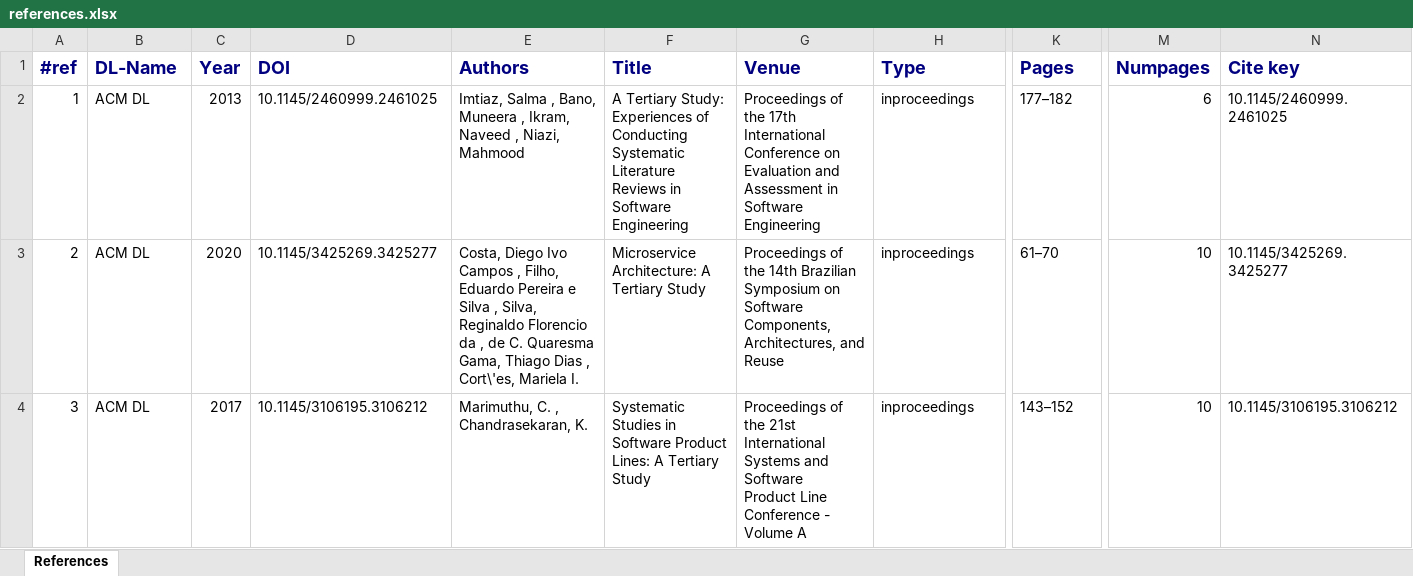
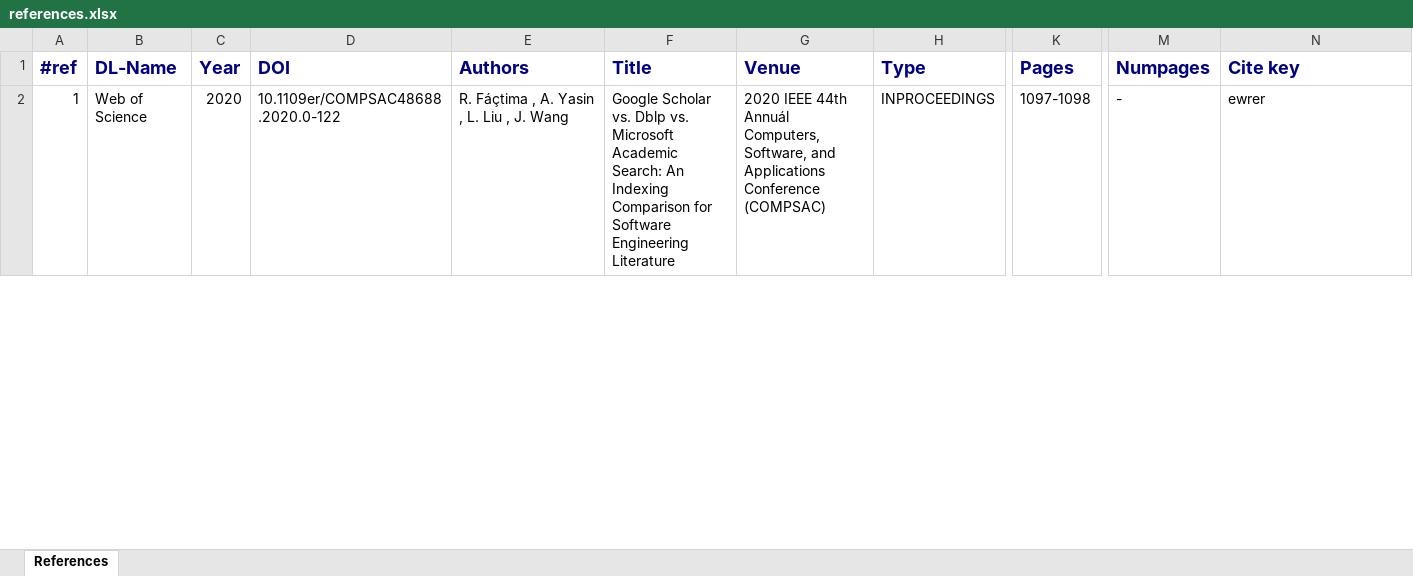
Before and after one commit to adriaag/GESSI-SLR, an Excel workbook: references.xlsx, sheet References, drawn as a sheet; only a part is shown, gaps mark what is left out; values as stored, in another font and other column widths than the file's, no borders; removed rows and columns are numbered as before the commit, all else as after; rows hold the shown columns only; ↵ is a line break in a cell; the diff covers the shown part only; the diff names each change by its address in the sheet, - before the commit and + after, or states it on an @@ line.

Commit message:
view table with duplicated mark

```diff
--- a/references.xlsx (sheet References)
+++ b/references.xlsx (sheet References)
-B2 (DL-Name): ACM DL
+B2 (DL-Name): Web of Science
-C2 (Year): 2013
+C2 (Year): 2020
-D2 (DOI): 10.1145/2460999.2461025
+D2 (DOI): 10.1109er/COMPSAC48688.2020.0-122
-E2 (Authors): Imtiaz, Salma , Bano, Muneera , Ikram, Naveed , Niazi, Mahmood
+E2 (Authors): R. Fáçtima , A. Yasin , L. Liu , J. Wang
-F2 (Title): A Tertiary Study: Experiences of Conducting Systematic Literature Reviews in Software Engineering
+F2 (Title): Google Scholar vs. Dblp vs. Microsoft Academic Search: An Indexing Comparison for Software Engineering Literature
-G2 (Venue): Proceedings of the 17th International Conference on Evaluation and Assessment in Software Engineering
+G2 (Venue): 2020 IEEE 44th Annuál Computers, Software, and Applications Conference (COMPSAC)
-H2 (Type): inproceedings
+H2 (Type): INPROCEEDINGS
-K2 (Pages): 177–182
+K2 (Pages): 1097-1098
-M2 (Numpages): 6
+M2 (Numpages): -
-N2 (Cite key): 10.1145/2460999.2461025
+N2 (Cite key): ewrer
-row 3: 2 | ACM DL | 2020 | 10.1145/3425269.3425277 | Costa, Diego Ivo Campos , Filho, Eduardo Pereira e Silva , Silva, Reginaldo Florencio da , de C. Quaresma Gama, Thiago Dias , Cort\'es, Mariela I. | Microservice Architecture: A Tertiary Study | Proceedings of the 14th Brazilian Symposium on Software Components, Architectures, and Reuse | inproceedings | 61–70 | 10 | 10.1145/3425269.3425277
-row 4: 3 | ACM DL | 2017 | 10.1145/3106195.3106212 | Marimuthu, C. , Chandrasekaran, K. | Systematic Studies in Software Product Lines: A Tertiary Study | Proceedings of the 21st International Systems and Software ↵ Product Line Conference - Volume A | inproceedings | 143–152 | 10 | 10.1145/3106195.3106212
```
Also changed, not shown: 5 added rows, 1 removed row and 2 edited cells elsewhere in this sheet, 9 other files.
